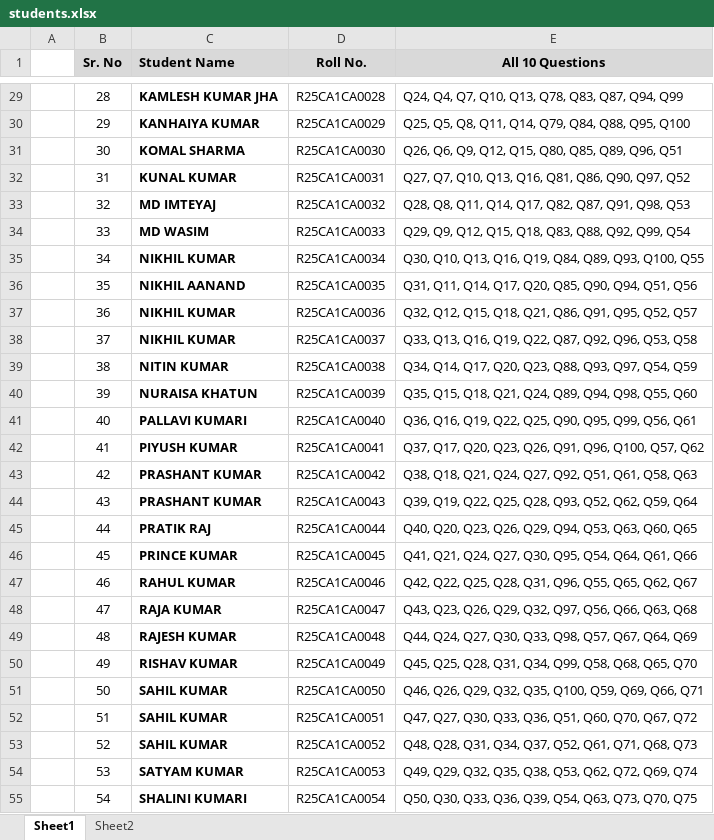
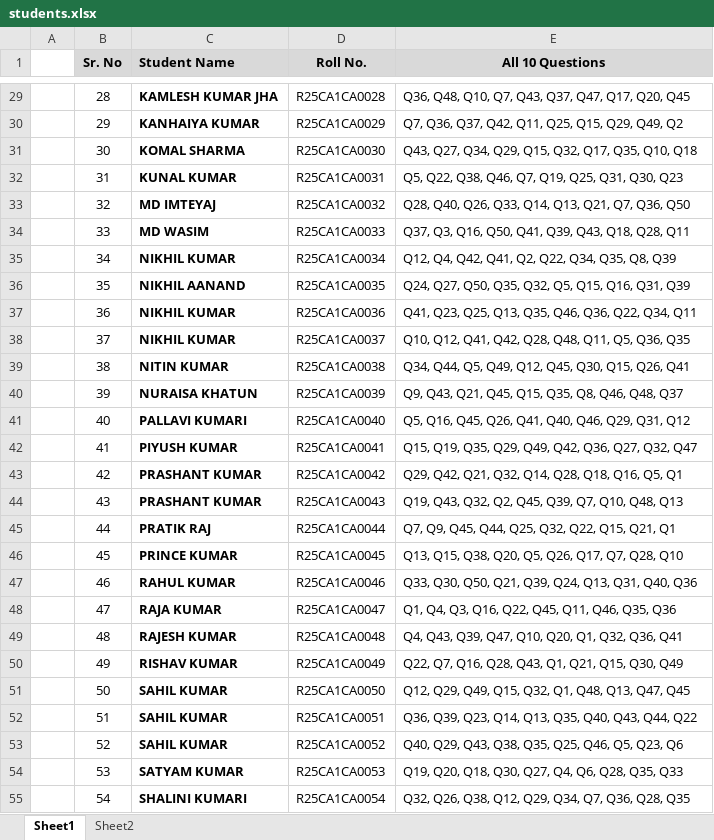
Before and after one commit to tauqeer-cvru/cvru_cse_assignment, an Excel workbook: students.xlsx, sheet Sheet1, drawn as a sheet; only a part is shown, gaps mark what is left out; values as stored, in another font and other column widths than the file's, no borders; the diff covers the shown part only; the diff names each change by its address in the sheet, - before the commit and + after, or states it on an @@ line.

```diff
--- a/students.xlsx (sheet Sheet1)
+++ b/students.xlsx (sheet Sheet1)
-E29 (All 10 Questions): Q24, Q4, Q7, Q10, Q13, Q78, Q83, Q87, Q94, Q99
+E29 (All 10 Questions): Q36, Q48, Q10, Q7, Q43, Q37, Q47, Q17, Q20, Q45
-E30 (All 10 Questions): Q25, Q5, Q8, Q11, Q14, Q79, Q84, Q88, Q95, Q100
+E30 (All 10 Questions): Q7, Q36, Q37, Q42, Q11, Q25, Q15, Q29, Q49, Q2
-E31 (All 10 Questions): Q26, Q6, Q9, Q12, Q15, Q80, Q85, Q89, Q96, Q51
+E31 (All 10 Questions): Q43, Q27, Q34, Q29, Q15, Q32, Q17, Q35, Q10, Q18
-E32 (All 10 Questions): Q27, Q7, Q10, Q13, Q16, Q81, Q86, Q90, Q97, Q52
+E32 (All 10 Questions): Q5, Q22, Q38, Q46, Q7, Q19, Q25, Q31, Q30, Q23
-E33 (All 10 Questions): Q28, Q8, Q11, Q14, Q17, Q82, Q87, Q91, Q98, Q53
+E33 (All 10 Questions): Q28, Q40, Q26, Q33, Q14, Q13, Q21, Q7, Q36, Q50
-E34 (All 10 Questions): Q29, Q9, Q12, Q15, Q18, Q83, Q88, Q92, Q99, Q54
+E34 (All 10 Questions): Q37, Q3, Q16, Q50, Q41, Q39, Q43, Q18, Q28, Q11
-E35 (All 10 Questions): Q30, Q10, Q13, Q16, Q19, Q84, Q89, Q93, Q100, Q55
+E35 (All 10 Questions): Q12, Q4, Q42, Q41, Q2, Q22, Q34, Q35, Q8, Q39
-E36 (All 10 Questions): Q31, Q11, Q14, Q17, Q20, Q85, Q90, Q94, Q51, Q56
+E36 (All 10 Questions): Q24, Q27, Q50, Q35, Q32, Q5, Q15, Q16, Q31, Q39
-E37 (All 10 Questions): Q32, Q12, Q15, Q18, Q21, Q86, Q91, Q95, Q52, Q57
+E37 (All 10 Questions): Q41, Q23, Q25, Q13, Q35, Q46, Q36, Q22, Q34, Q11
-E38 (All 10 Questions): Q33, Q13, Q16, Q19, Q22, Q87, Q92, Q96, Q53, Q58
+E38 (All 10 Questions): Q10, Q12, Q41, Q42, Q28, Q48, Q11, Q5, Q36, Q35
-E39 (All 10 Questions): Q34, Q14, Q17, Q20, Q23, Q88, Q93, Q97, Q54, Q59
+E39 (All 10 Questions): Q34, Q44, Q5, Q49, Q12, Q45, Q30, Q15, Q26, Q41
-E40 (All 10 Questions): Q35, Q15, Q18, Q21, Q24, Q89, Q94, Q98, Q55, Q60
+E40 (All 10 Questions): Q9, Q43, Q21, Q45, Q15, Q35, Q8, Q46, Q48, Q37
-E41 (All 10 Questions): Q36, Q16, Q19, Q22, Q25, Q90, Q95, Q99, Q56, Q61
+E41 (All 10 Questions): Q5, Q16, Q45, Q26, Q41, Q40, Q46, Q29, Q31, Q12
-E42 (All 10 Questions): Q37, Q17, Q20, Q23, Q26, Q91, Q96, Q100, Q57, Q62
+E42 (All 10 Questions): Q15, Q19, Q35, Q29, Q49, Q42, Q36, Q27, Q32, Q47
-E43 (All 10 Questions): Q38, Q18, Q21, Q24, Q27, Q92, Q51, Q61, Q58, Q63
+E43 (All 10 Questions): Q29, Q42, Q21, Q32, Q14, Q28, Q18, Q16, Q5, Q1
-E44 (All 10 Questions): Q39, Q19, Q22, Q25, Q28, Q93, Q52, Q62, Q59, Q64
+E44 (All 10 Questions): Q19, Q43, Q32, Q2, Q45, Q39, Q7, Q10, Q48, Q13
-E45 (All 10 Questions): Q40, Q20, Q23, Q26, Q29, Q94, Q53, Q63, Q60, Q65
+E45 (All 10 Questions): Q7, Q9, Q45, Q44, Q25, Q32, Q22, Q15, Q21, Q1
-E46 (All 10 Questions): Q41, Q21, Q24, Q27, Q30, Q95, Q54, Q64, Q61, Q66
+E46 (All 10 Questions): Q13, Q15, Q38, Q20, Q5, Q26, Q17, Q7, Q28, Q10
-E47 (All 10 Questions): Q42, Q22, Q25, Q28, Q31, Q96, Q55, Q65, Q62, Q67
+E47 (All 10 Questions): Q33, Q30, Q50, Q21, Q39, Q24, Q13, Q31, Q40, Q36
-E48 (All 10 Questions): Q43, Q23, Q26, Q29, Q32, Q97, Q56, Q66, Q63, Q68
+E48 (All 10 Questions): Q1, Q4, Q3, Q16, Q22, Q45, Q11, Q46, Q35, Q36
-E49 (All 10 Questions): Q44, Q24, Q27, Q30, Q33, Q98, Q57, Q67, Q64, Q69
+E49 (All 10 Questions): Q4, Q43, Q39, Q47, Q10, Q20, Q1, Q32, Q36, Q41
-E50 (All 10 Questions): Q45, Q25, Q28, Q31, Q34, Q99, Q58, Q68, Q65, Q70
+E50 (All 10 Questions): Q22, Q7, Q16, Q28, Q43, Q1, Q21, Q15, Q30, Q49
-E51 (All 10 Questions): Q46, Q26, Q29, Q32, Q35, Q100, Q59, Q69, Q66, Q71
+E51 (All 10 Questions): Q12, Q29, Q49, Q15, Q32, Q1, Q48, Q13, Q47, Q45
-E52 (All 10 Questions): Q47, Q27, Q30, Q33, Q36, Q51, Q60, Q70, Q67, Q72
+E52 (All 10 Questions): Q36, Q39, Q23, Q14, Q13, Q35, Q40, Q43, Q44, Q22
-E53 (All 10 Questions): Q48, Q28, Q31, Q34, Q37, Q52, Q61, Q71, Q68, Q73
+E53 (All 10 Questions): Q40, Q29, Q43, Q38, Q35, Q25, Q46, Q5, Q23, Q6
-E54 (All 10 Questions): Q49, Q29, Q32, Q35, Q38, Q53, Q62, Q72, Q69, Q74
+E54 (All 10 Questions): Q19, Q20, Q18, Q30, Q27, Q4, Q6, Q28, Q35, Q33
-E55 (All 10 Questions): Q50, Q30, Q33, Q36, Q39, Q54, Q63, Q73, Q70, Q75
+E55 (All 10 Questions): Q32, Q26, Q38, Q12, Q29, Q34, Q7, Q36, Q28, Q35
```
Also changed, not shown: 91 edited cells elsewhere in this sheet.
